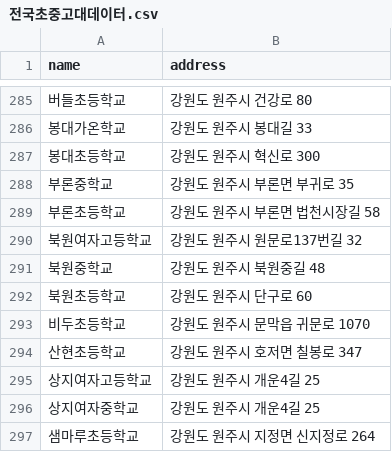
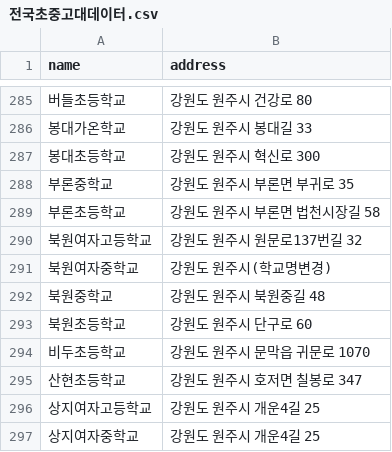
Before and after one commit to potatoCompletion/FindAtCSV, a CSV file: 전국초중고대데이터.csv, drawn as a sheet; only a part is shown, gaps mark what is left out; the shorter side is filled out with more unchanged rows.

```diff
--- a/전국초중고대데이터.csv
+++ b/전국초중고대데이터.csv
@@ -290,2 +290,3 @@ name,address,
 북원여자고등학교,강원도 원주시 원문로137번길 32,
+북원여자중학교, 강원도 원주시(학교명변경),
 북원중학교,강원도 원주시 북원중길 48,
```
Also changed, not shown: 전국행정구역데이터(시,군).csv, 6 other files.
